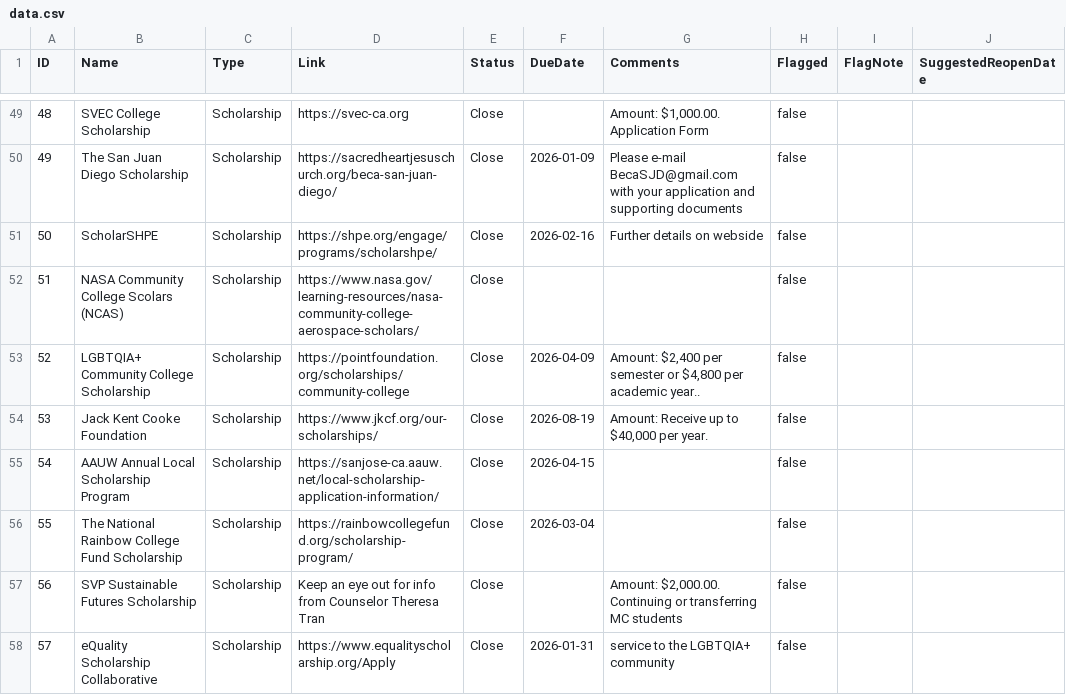
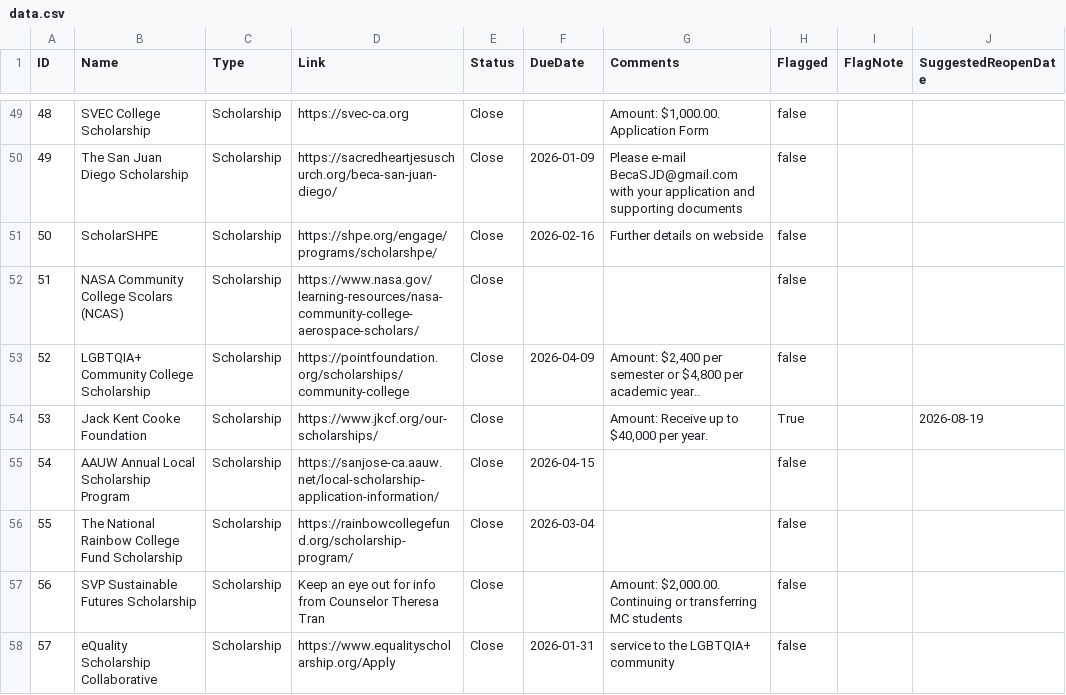
Before and after one commit to karlaaesme/MESA-OpportunityTracker, a CSV file: docs/data.csv, drawn as a sheet; only a part is shown, gaps mark what is left out.

Commit message:
Update data.csv

```diff
--- a/docs/data.csv
+++ b/docs/data.csv
@@ -53,3 +53,3 @@ ID,Name,Type,Link,Status,DueDate,Comments,Flagged,FlagNote,SuggestedReopenDate
 52,LGBTQIA+ Community College Scholarship,Scholarship,https://pointfoundation.org/scholarships/community-college,Close,2026-04-09,"Amount: $2,400 per semester or $4,800 per academic year..",false,,
-53,Jack Kent Cooke Foundation,Scholarship,https://www.jkcf.org/our-scholarships/,Close,2026-08-19,"Amount: Receive up to $40,000 per year.",false,,
+53,Jack Kent Cooke Foundation,Scholarship,https://www.jkcf.org/our-scholarships/,Close,,"Amount: Receive up to $40,000 per year.",True,,2026-08-19
 54,AAUW Annual Local Scholarship Program,Scholarship,https://sanjose-ca.aauw.net/local-scholarship-application-information/,Close,2026-04-15,,false,,
```
